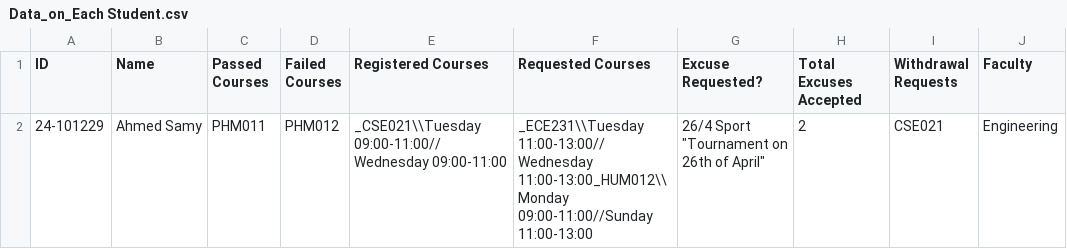
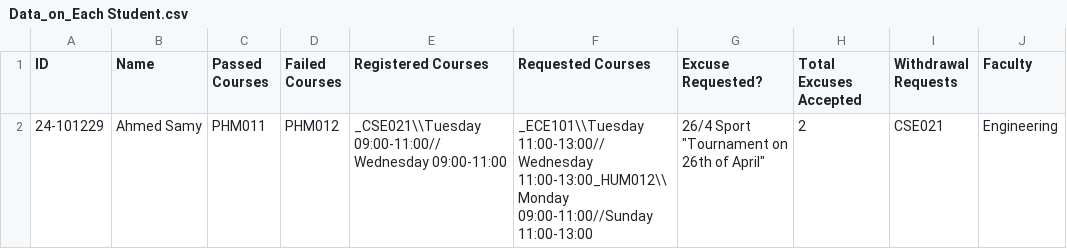
Before and after one commit to Ibrahim-hikal/EUI-SIS_-upgraded-, a CSV file: Databases/Data_on_Each Student.csv, drawn as a sheet.

Commit message:
almost done with the accept and refuse courses page. backend and front end

```diff
--- a/Databases/Data_on_Each Student.csv
+++ b/Databases/Data_on_Each Student.csv
@@ -1,2 +1,2 @@
 ID,Name,Passed Courses,Failed Courses,Registered Courses,Requested Courses,Excuse Requested?,Total Excuses Accepted,Withdrawal Requests,Faculty
-24-101229,Ahmed Samy,PHM011,PHM012,_CSE021\\Tuesday 09:00-11:00//Wednesday 09:00-11:00,_ECE231\\Tuesday 11:00-13:00//Wednesday 11:00-13:00_HUM012\\Monday 09:00-11:00//Sunday 11:00-13:00,"26/4 Sport ""Tournament on 26th of April""",2,CSE021,Engineering
+24-101229,Ahmed Samy,PHM011,PHM012,_CSE021\\Tuesday 09:00-11:00//Wednesday 09:00-11:00,_ECE101\\Tuesday 11:00-13:00//Wednesday 11:00-13:00_HUM012\\Monday 09:00-11:00//Sunday 11:00-13:00,"26/4 Sport ""Tournament on 26th of April""",2,CSE021,Engineering
```
Also changed, not shown: 3 other files.
